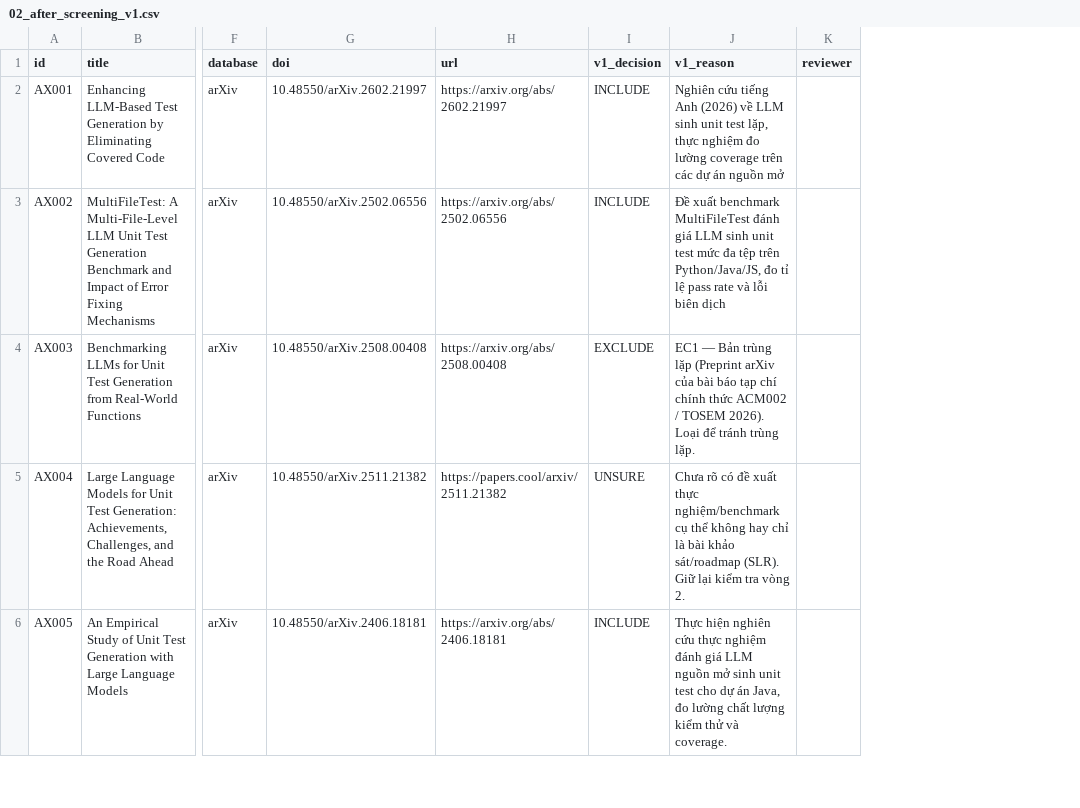
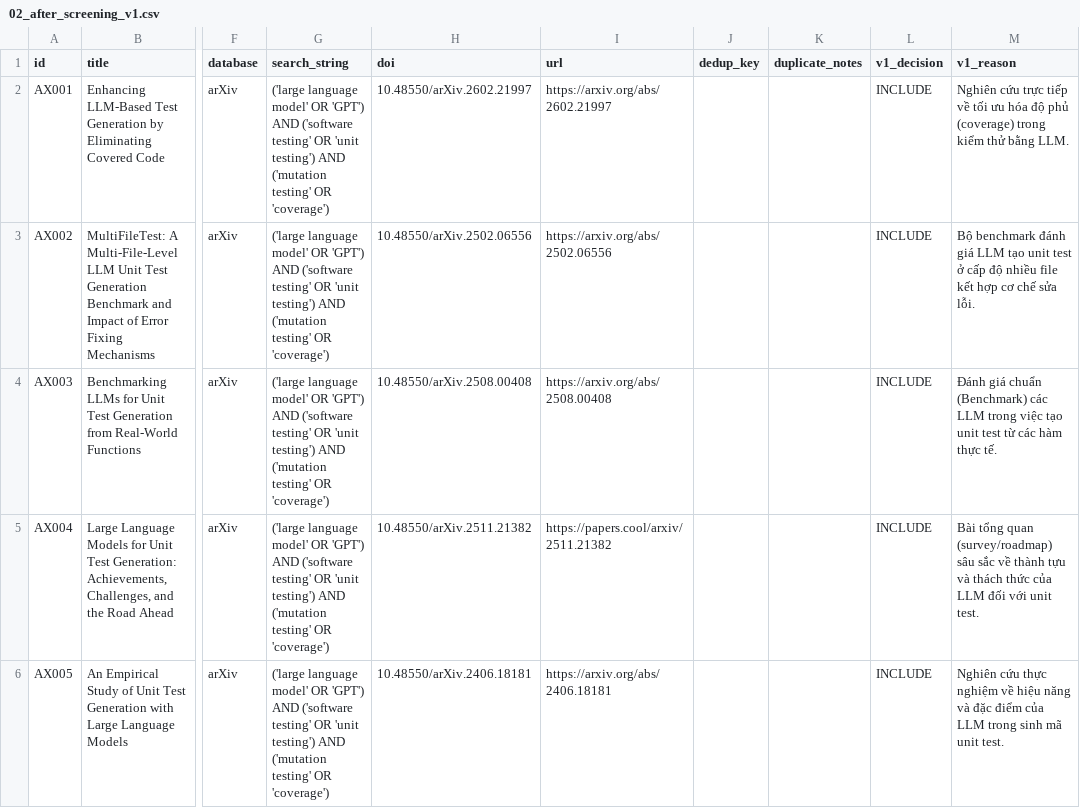
Before and after one commit to Khenggg/SE1944_LLM_Unit_Test_Generation, a CSV file: SLR/02_after_screening_v1.csv, drawn as a sheet; only a part is shown, gaps mark what is left out; removed rows and columns are numbered as before the commit, all else as after; the diff covers the shown part only; the diff names each change by its address in the sheet, - before the commit and + after, or states it on an @@ line.

Commit message:
Update 02_after_screening_v1.csv

```diff
--- a/SLR/02_after_screening_v1.csv
+++ b/SLR/02_after_screening_v1.csv
+column G (search_string), rows 2-6: all ('large language model' OR 'GPT') AND ('software testing' OR 'unit testing') AND ('mutation testing' OR 'coverage')
+column J (dedup_key), empty
+column K (duplicate_notes), empty
-column K (reviewer), empty
-M2 (v1_reason): Nghiên cứu tiếng Anh (2026) về LLM sinh unit test lặp, thực nghiệm đo lường coverage trên các dự án nguồn mở
+M2 (v1_reason): Nghiên cứu trực tiếp về tối ưu hóa độ phủ (coverage) trong kiểm thử bằng LLM.
-M3 (v1_reason): Đề xuất benchmark MultiFileTest đánh giá LLM sinh unit test mức đa tệp trên Python/Java/JS, đo tỉ lệ pass rate và lỗi biên dịch
+M3 (v1_reason): Bộ benchmark đánh giá LLM tạo unit test ở cấp độ nhiều file kết hợp cơ chế sửa lỗi.
-L4 (v1_decision): EXCLUDE
+L4 (v1_decision): INCLUDE
-M4 (v1_reason): EC1 — Bản trùng lặp (Preprint arXiv của bài báo tạp chí chính thức ACM002 / TOSEM 2026). Loại để tránh trùng lặp.
+M4 (v1_reason): Đánh giá chuẩn (Benchmark) các LLM trong việc tạo unit test từ các hàm thực tế.
-L5 (v1_decision): UNSURE
+L5 (v1_decision): INCLUDE
-M5 (v1_reason): Chưa rõ có đề xuất thực nghiệm/benchmark cụ thể không hay chỉ là bài khảo sát/roadmap (SLR). Giữ lại kiểm tra vòng 2.
+M5 (v1_reason): Bài tổng quan (survey/roadmap) sâu sắc về thành tựu và thách thức của LLM đối với unit test.
-M6 (v1_reason): Thực hiện nghiên cứu thực nghiệm đánh giá LLM nguồn mở sinh unit test cho dự án Java, đo lường chất lượng kiểm thử và coverage.
+M6 (v1_reason): Nghiên cứu thực nghiệm về hiệu năng và đặc điểm của LLM trong sinh mã unit test.
```
Also changed, not shown: 7 edited cells elsewhere in this file.
